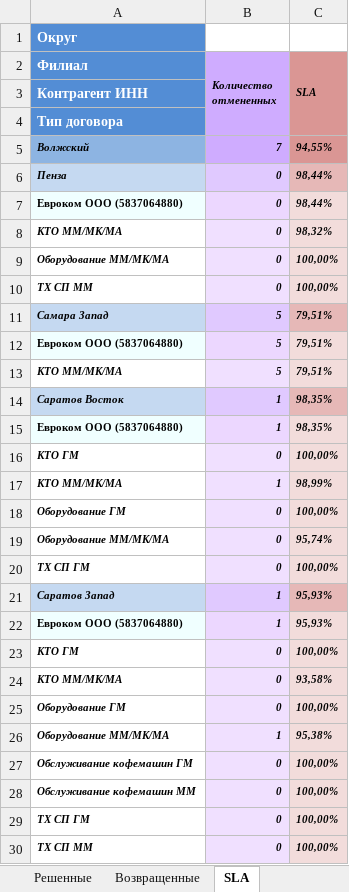
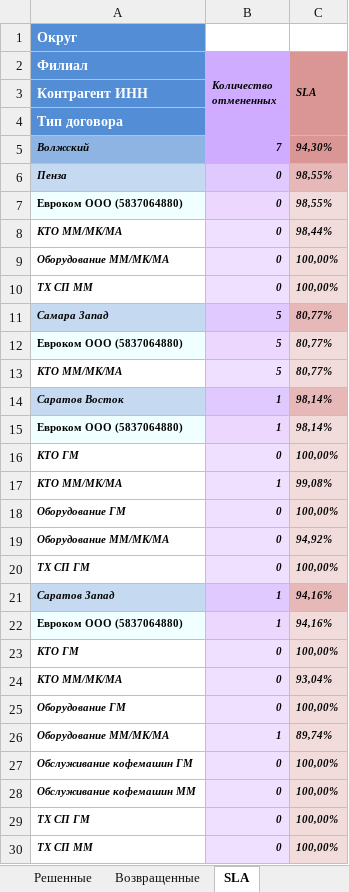
Before and after one commit to ssaa58/Maps, an Excel workbook: Сводный_отчет_по_филиалам.xlsx, sheet SLA, drawn as a sheet; only a part is shown; values as stored, in another font and other column widths than the file's, no borders; the diff covers the shown part only; the diff names each change by its address in the sheet, - before the commit and + after, or states it on an @@ line.

```diff
--- a/Сводный_отчет_по_филиалам.xlsx (sheet SLA)
+++ b/Сводный_отчет_по_филиалам.xlsx (sheet SLA)
-C5 (SLA): 94,55%
+C5 (SLA): 94,30%
-C6:C7 (SLA): 98,44%
+C6:C7 (SLA): 98,55%
-C8 (SLA): 98,32%
+C8 (SLA): 98,44%
-C11:C13 (SLA): 79,51%
+C11:C13 (SLA): 80,77%
-C14:C15 (SLA): 98,35%
+C14:C15 (SLA): 98,14%
-C17 (SLA): 98,99%
+C17 (SLA): 99,08%
-C19 (SLA): 95,74%
+C19 (SLA): 94,92%
-C21:C22 (SLA): 95,93%
+C21:C22 (SLA): 94,16%
-C24 (SLA): 93,58%
+C24 (SLA): 93,04%
-C26 (SLA): 95,38%
+C26 (SLA): 89,74%
```
Also changed, not shown: 12 edited cells elsewhere in this sheet, sheet Решенные, sheet Список, sheet Возвращенные, sheet Свод.
